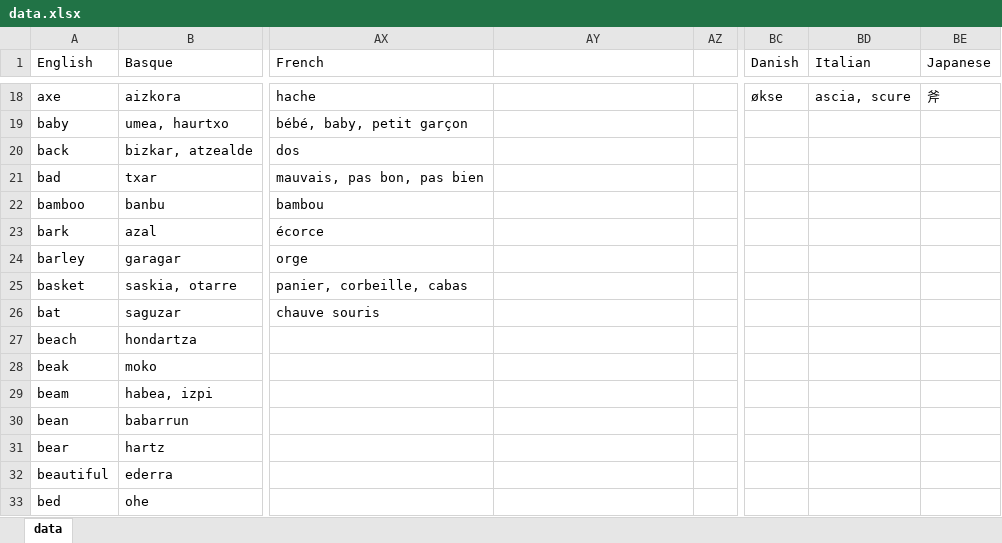
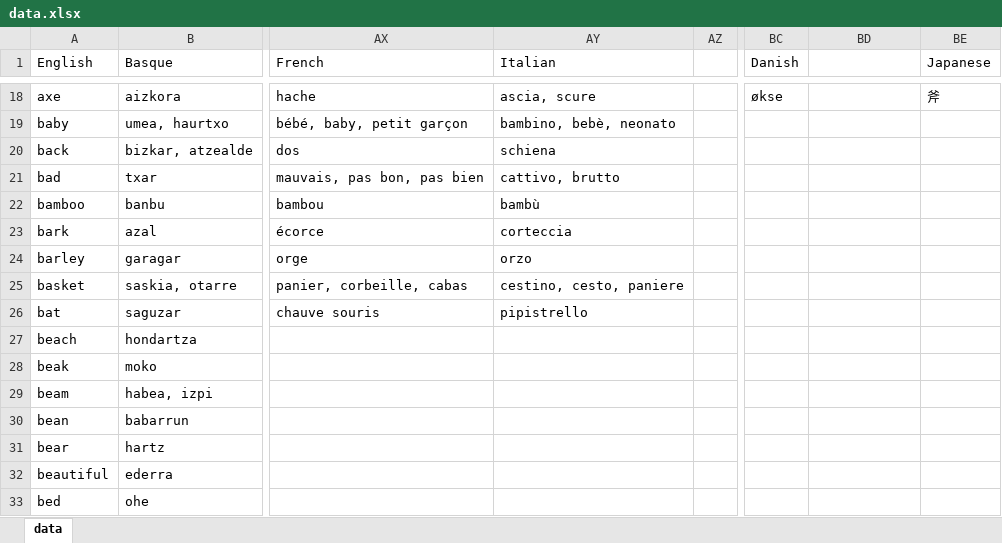
Before and after one commit to damiansp/linguistics, an Excel workbook: historical/data/data.xlsx, sheet data, drawn as a sheet; only a part is shown, gaps mark what is left out; values as stored, in another font and other column widths than the file's, no borders; the diff covers the shown part only; the diff names each change by its address in the sheet, - before the commit and + after, or states it on an @@ line.

```diff
--- a/historical/data/data.xlsx (sheet data)
+++ b/historical/data/data.xlsx (sheet data)
-AY1: (empty)
+AY1: Italian
-BD1: Italian
+BD1: (empty)
-AY18 (Italian): (empty)
+AY18 (Italian): ascia, scure
-BD18: ascia, scure
+BD18: (empty)
-AY19 (Italian): (empty)
+AY19 (Italian): bambino, bebè, neonato
-AY20 (Italian): (empty)
+AY20 (Italian): schiena
-AY21 (Italian): (empty)
+AY21 (Italian): cattivo, brutto
-AY22 (Italian): (empty)
+AY22 (Italian): bambù
-AY23 (Italian): (empty)
+AY23 (Italian): corteccia
-AY24 (Italian): (empty)
+AY24 (Italian): orzo
-AY25 (Italian): (empty)
+AY25 (Italian): cestino, cesto, paniere
-AY26 (Italian): (empty)
+AY26 (Italian): pipistrello
```
Also changed, not shown: 31 edited cells elsewhere in this sheet, historical/data/data_strict.xlsx.
